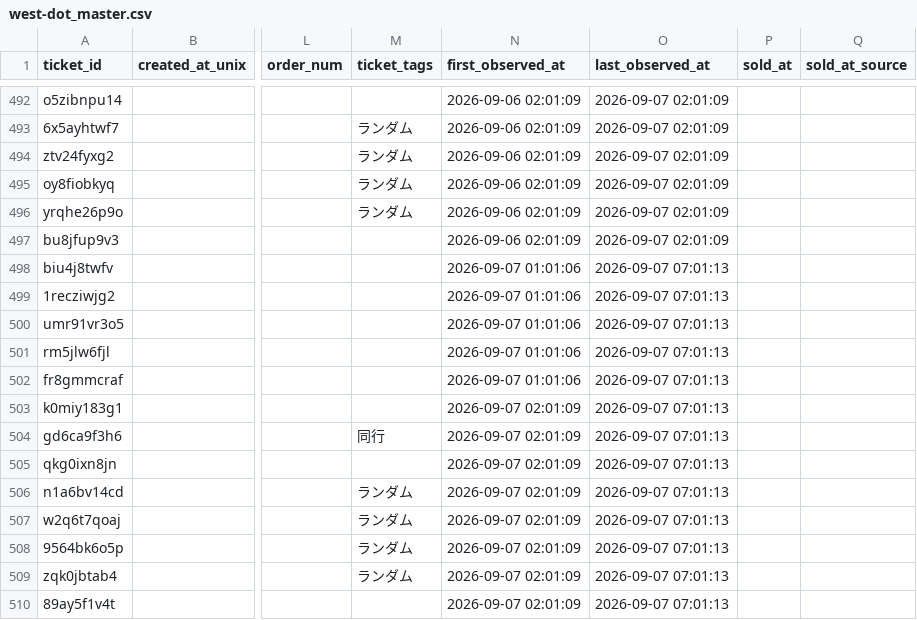
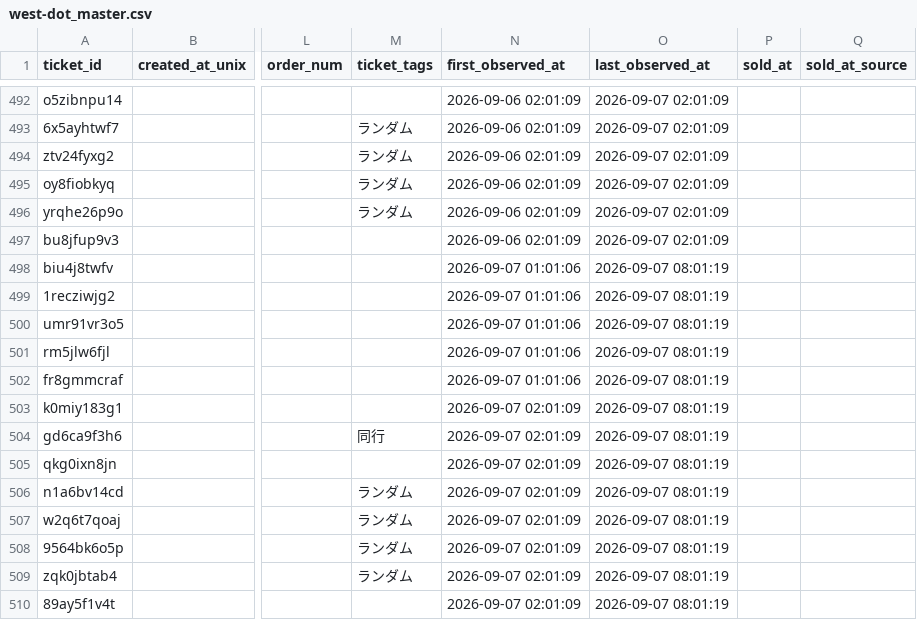
Before and after one commit to hiro8-0215/tiketen_scraper, a CSV file: data/west-dot_master.csv, drawn as a sheet; only a part is shown, gaps mark what is left out; the diff names each change by its address in the sheet, - before the commit and + after, or states it on an @@ line.

```diff
--- a/data/west-dot_master.csv
+++ b/data/west-dot_master.csv
-O498:O510 (last_observed_at): 2026-09-07 07:01:13
+O498:O510 (last_observed_at): 2026-09-07 08:01:19
```
Also changed, not shown: data/hey-say-jump_master.csv, 2 other files.
